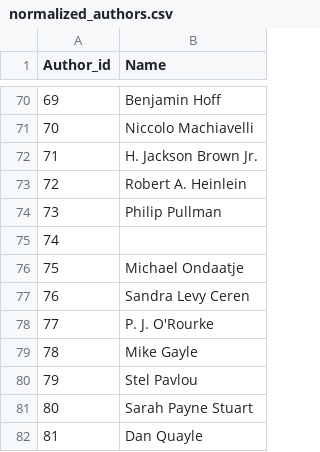
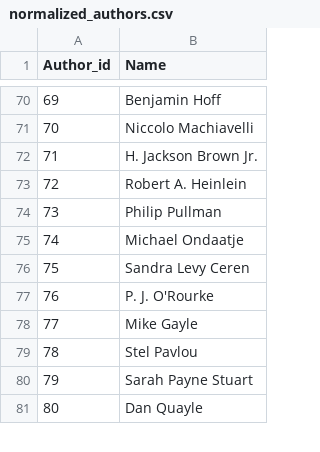
Before and after one commit to jaszmine/cs4347_Library-System, a CSV file: normalized_data/normalized_authors.csv, drawn as a sheet; only a part is shown, gaps mark what is left out; removed rows and columns are numbered as before the commit, all else as after; the diff names each change by its address in the sheet, - before the commit and + after, or states it on an @@ line.

```diff
--- a/normalized_data/normalized_authors.csv
+++ b/normalized_data/normalized_authors.csv
-row 75: 74
@@ column A (Author_id) renumbered from row 75 down @@
```
Also changed, not shown: normalized_data/normalized_book_authors.csv, 2 other files.
